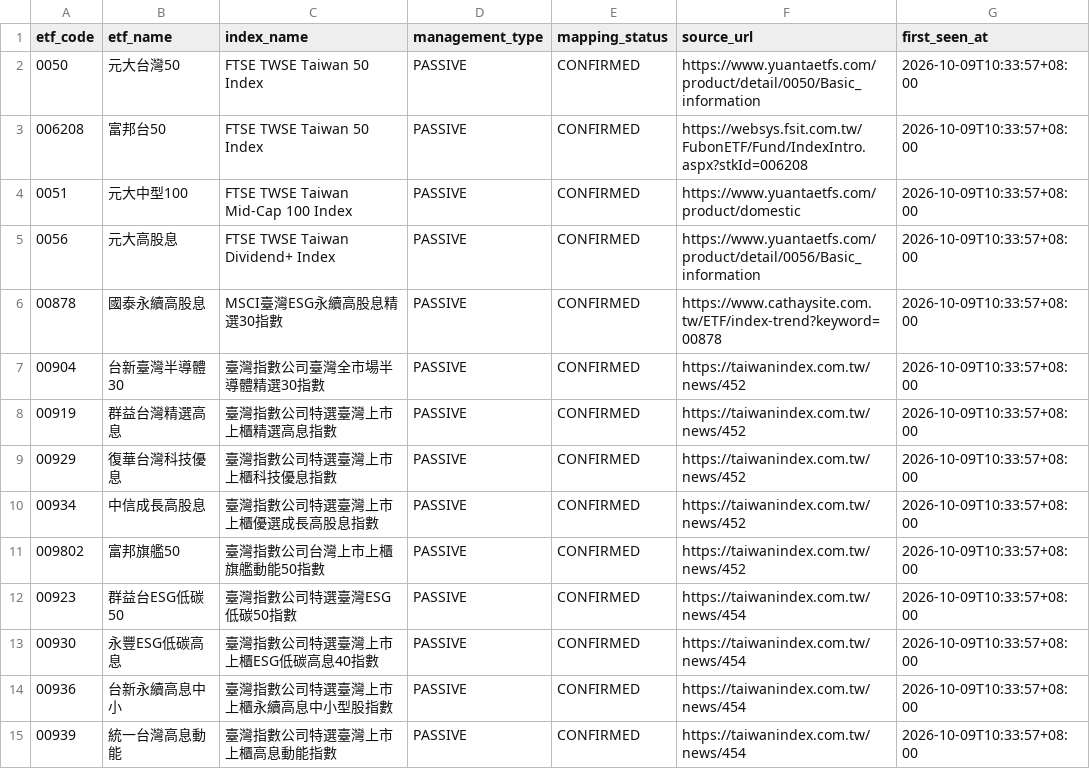
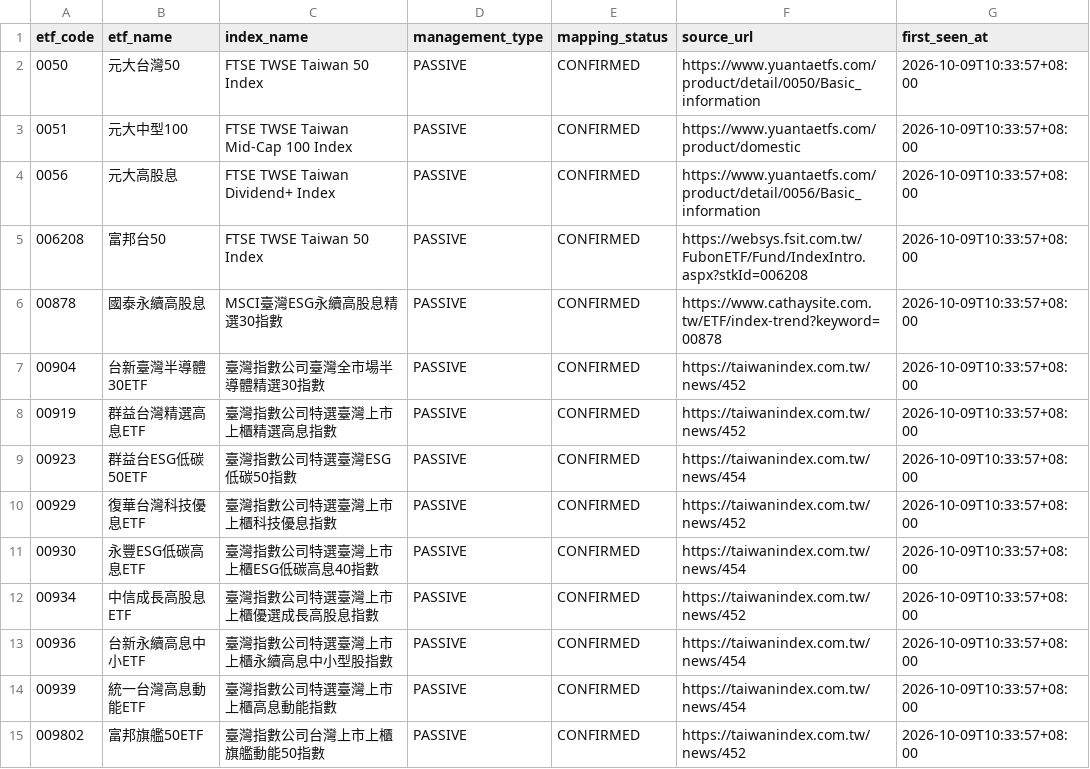
Before and after one commit to gxaawill2-ui/tw-close-auction-mis-probe, a CSV file: reports/index-events/etf-index-mapping.csv, drawn as a sheet.

```diff
--- a/reports/index-events/etf-index-mapping.csv
+++ b/reports/index-events/etf-index-mapping.csv
@@ -2,14 +2,14 @@ etf_code,etf_name,index_name,management_type,mapping_status,source_url,first_see
 0050,元大台灣50,FTSE TWSE Taiwan 50 Index,PASSIVE,CONFIRMED,https://www.yuantaetfs.com/product/detail/0050/Basic_information,2026-10-09T10:33:57+08:00
-006208,富邦台50,FTSE TWSE Taiwan 50 Index,PASSIVE,CONFIRMED,https://websys.fsit.com.tw/FubonETF/Fund/IndexIntro.aspx?stkId=006208,2026-10-09T10:33:57+08:00
 0051,元大中型100,FTSE TWSE Taiwan Mid-Cap 100 Index,PASSIVE,CONFIRMED,https://www.yuantaetfs.com/product/domestic,2026-10-09T10:33:57+08:00
 0056,元大高股息,FTSE TWSE Taiwan Dividend+ Index,PASSIVE,CONFIRMED,https://www.yuantaetfs.com/product/detail/0056/Basic_information,2026-10-09T10:33:57+08:00
+006208,富邦台50,FTSE TWSE Taiwan 50 Index,PASSIVE,CONFIRMED,https://websys.fsit.com.tw/FubonETF/Fund/IndexIntro.aspx?stkId=006208,2026-10-09T10:33:57+08:00
 00878,國泰永續高股息,MSCI臺灣ESG永續高股息精選30指數,PASSIVE,CONFIRMED,https://www.cathaysite.com.tw/ETF/index-trend?keyword=00878,2026-10-09T10:33:57+08:00
-00904,台新臺灣半導體30,臺灣指數公司臺灣全市場半導體精選30指數,PASSIVE,CONFIRMED,https://taiwanindex.com.tw/news/452,2026-10-09T10:33:57+08:00
-00919,群益台灣精選高息,臺灣指數公司特選臺灣上市上櫃精選高息指數,PASSIVE,CONFIRMED,https://taiwanindex.com.tw/news/452,2026-10-09T10:33:57+08:00
-00929,復華台灣科技優息,臺灣指數公司特選臺灣上市上櫃科技優息指數,PASSIVE,CONFIRMED,https://taiwanindex.com.tw/news/452,2026-10-09T10:33:57+08:00
-00934,中信成長高股息,臺灣指數公司特選臺灣上市上櫃優選成長高股息指數,PASSIVE,CONFIRMED,https://taiwanindex.com.tw/news/452,2026-10-09T10:33:57+08:00
-009802,富邦旗艦50,臺灣指數公司台灣上市上櫃旗艦動能50指數,PASSIVE,CONFIRMED,https://taiwanindex.com.tw/news/452,2026-10-09T10:33:57+08:00
-00923,群益台ESG低碳50,臺灣指數公司特選臺灣ESG低碳50指數,PASSIVE,CONFIRMED,https://taiwanindex.com.tw/news/454,2026-10-09T10:33:57+08:00
-00930,永豐ESG低碳高息,臺灣指數公司特選臺灣上市上櫃ESG低碳高息40指數,PASSIVE,CONFIRMED,https://taiwanindex.com.tw/news/454,2026-10-09T10:33:57+08:00
-00936,台新永續高息中小,臺灣指數公司特選臺灣上市上櫃永續高息中小型股指數,PASSIVE,CONFIRMED,https://taiwanindex.com.tw/news/454,2026-10-09T10:33:57+08:00
-00939,統一台灣高息動能,臺灣指數公司特選臺灣上市上櫃高息動能指數,PASSIVE,CONFIRMED,https://taiwanindex.com.tw/news/454,2026-10-09T10:33:57+08:00
+00904,台新臺灣半導體30ETF,臺灣指數公司臺灣全市場半導體精選30指數,PASSIVE,CONFIRMED,https://taiwanindex.com.tw/news/452,2026-10-09T10:33:57+08:00
+00919,群益台灣精選高息ETF,臺灣指數公司特選臺灣上市上櫃精選高息指數,PASSIVE,CONFIRMED,https://taiwanindex.com.tw/news/452,2026-10-09T10:33:57+08:00
+00923,群益台ESG低碳50ETF,臺灣指數公司特選臺灣ESG低碳50指數,PASSIVE,CONFIRMED,https://taiwanindex.com.tw/news/454,2026-10-09T10:33:57+08:00
+00929,復華台灣科技優息ETF,臺灣指數公司特選臺灣上市上櫃科技優息指數,PASSIVE,CONFIRMED,https://taiwanindex.com.tw/news/452,2026-10-09T10:33:57+08:00
+00930,永豐ESG低碳高息ETF,臺灣指數公司特選臺灣上市上櫃ESG低碳高息40指數,PASSIVE,CONFIRMED,https://taiwanindex.com.tw/news/454,2026-10-09T10:33:57+08:00
+00934,中信成長高股息ETF,臺灣指數公司特選臺灣上市上櫃優選成長高股息指數,PASSIVE,CONFIRMED,https://taiwanindex.com.tw/news/452,2026-10-09T10:33:57+08:00
+00936,台新永續高息中小ETF,臺灣指數公司特選臺灣上市上櫃永續高息中小型股指數,PASSIVE,CONFIRMED,https://taiwanindex.com.tw/news/454,2026-10-09T10:33:57+08:00
+00939,統一台灣高息動能ETF,臺灣指數公司特選臺灣上市上櫃高息動能指數,PASSIVE,CONFIRMED,https://taiwanindex.com.tw/news/454,2026-10-09T10:33:57+08:00
+009802,富邦旗艦50ETF,臺灣指數公司台灣上市上櫃旗艦動能50指數,PASSIVE,CONFIRMED,https://taiwanindex.com.tw/news/452,2026-10-09T10:33:57+08:00
```
Also changed, not shown: reports/index-events/event-calendar-2026-2027.csv, 38 other files.
